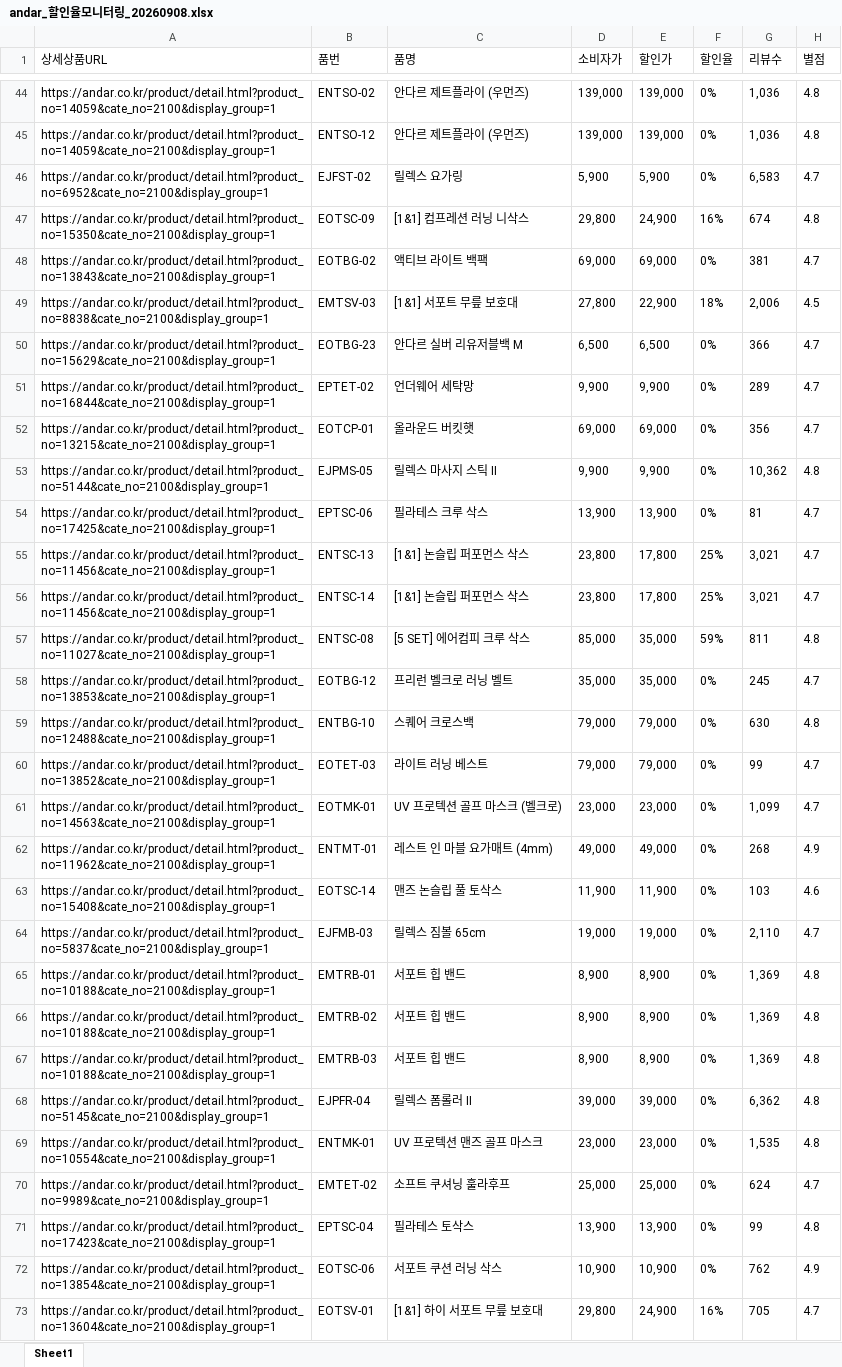
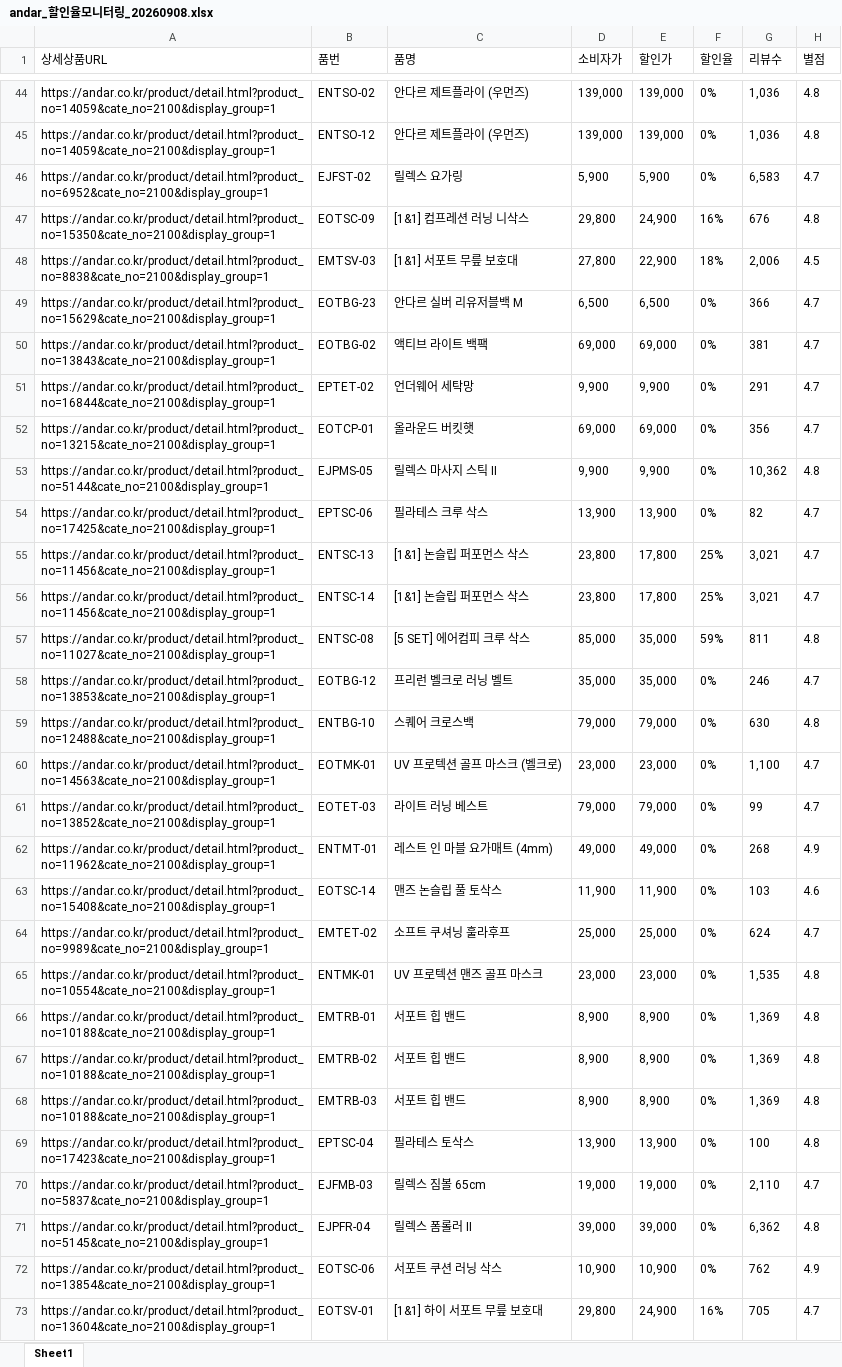
Before and after one commit to yupee-pretty/andar-scrape, an Excel workbook: results/andar_할인율모니터링_20260908.xlsx, sheet Sheet1, drawn as a sheet; only a part is shown, gaps mark what is left out; values as stored, in another font and other column widths than the file's, no borders; removed rows and columns are numbered as before the commit, all else as after; the diff covers the shown part only; the diff names each change by its address in the sheet, - before the commit and + after, or states it on an @@ line.

```diff
--- a/results/andar_할인율모니터링_20260908.xlsx (sheet Sheet1)
+++ b/results/andar_할인율모니터링_20260908.xlsx (sheet Sheet1)
-G47 (리뷰수): 674
+G47 (리뷰수): 676
@@ row 48 moved to row 50: https://andar.co.kr/product/detail.html?… @@
-G51 (리뷰수): 289
+G51 (리뷰수): 291
-G54 (리뷰수): 81
+G54 (리뷰수): 82
-G58 (리뷰수): 245
+G58 (리뷰수): 246
+row 60: https://andar.co.kr/product/detail.html?product_no=14563&cate_no=2100&display_group=1 | EOTMK-01 | UV 프로텍션 골프 마스크 (벨크로) | 23,000 | 23,000 | 0% | 1,100 | 4.7
-row 61: https://andar.co.kr/product/detail.html?product_no=14563&cate_no=2100&display_group=1 | EOTMK-01 | UV 프로텍션 골프 마스크 (벨크로) | 23,000 | 23,000 | 0% | 1,099 | 4.7
@@ row 70 moved to row 64: https://andar.co.kr/product/detail.html?… @@
@@ row 69 moved to row 65: https://andar.co.kr/product/detail.html?… @@
+row 69: https://andar.co.kr/product/detail.html?product_no=17423&cate_no=2100&display_group=1 | EPTSC-04 | 필라테스 토삭스 | 13,900 | 13,900 | 0% | 100 | 4.8
@@ row 64 moved to row 70: https://andar.co.kr/product/detail.html?… @@
-row 71: https://andar.co.kr/product/detail.html?product_no=17423&cate_no=2100&display_group=1 | EPTSC-04 | 필라테스 토삭스 | 13,900 | 13,900 | 0% | 99 | 4.8
```
Also changed, not shown: 6 added rows, 7 removed rows, 21 moved rows and 22 edited cells elsewhere in this sheet.
